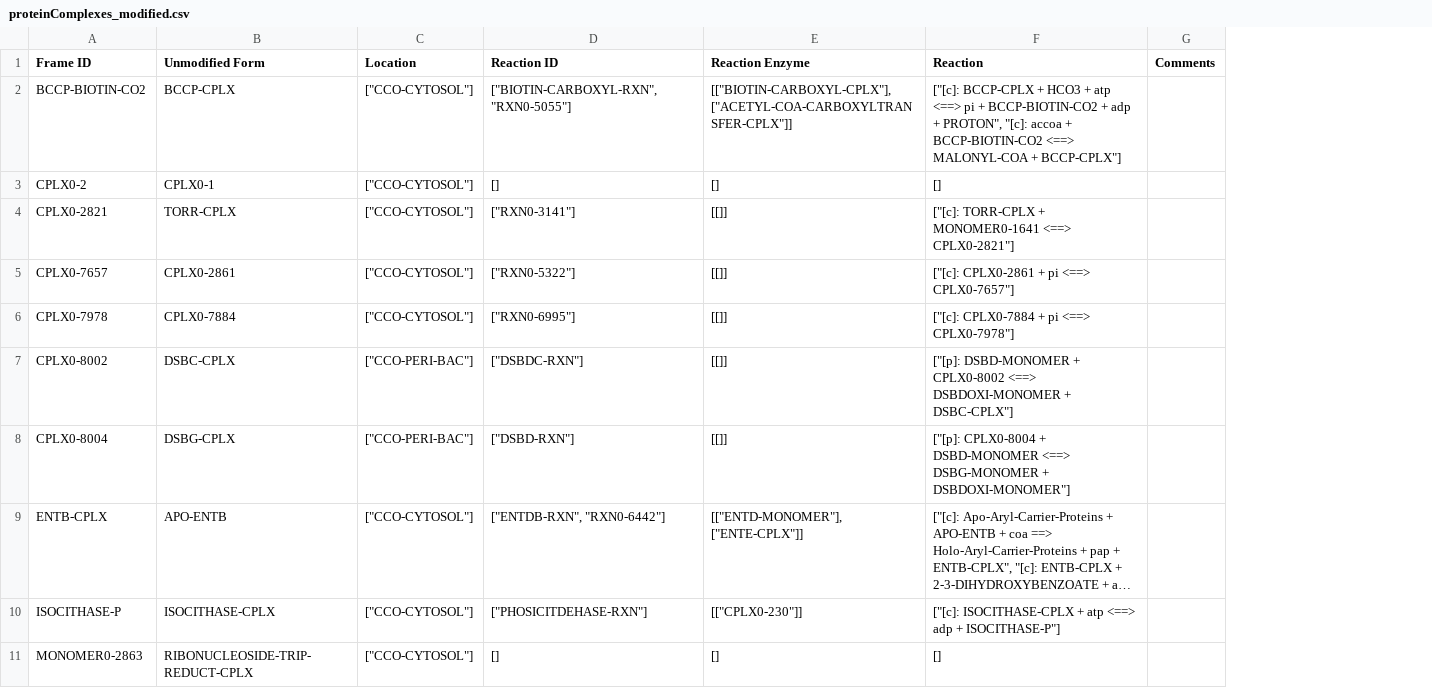
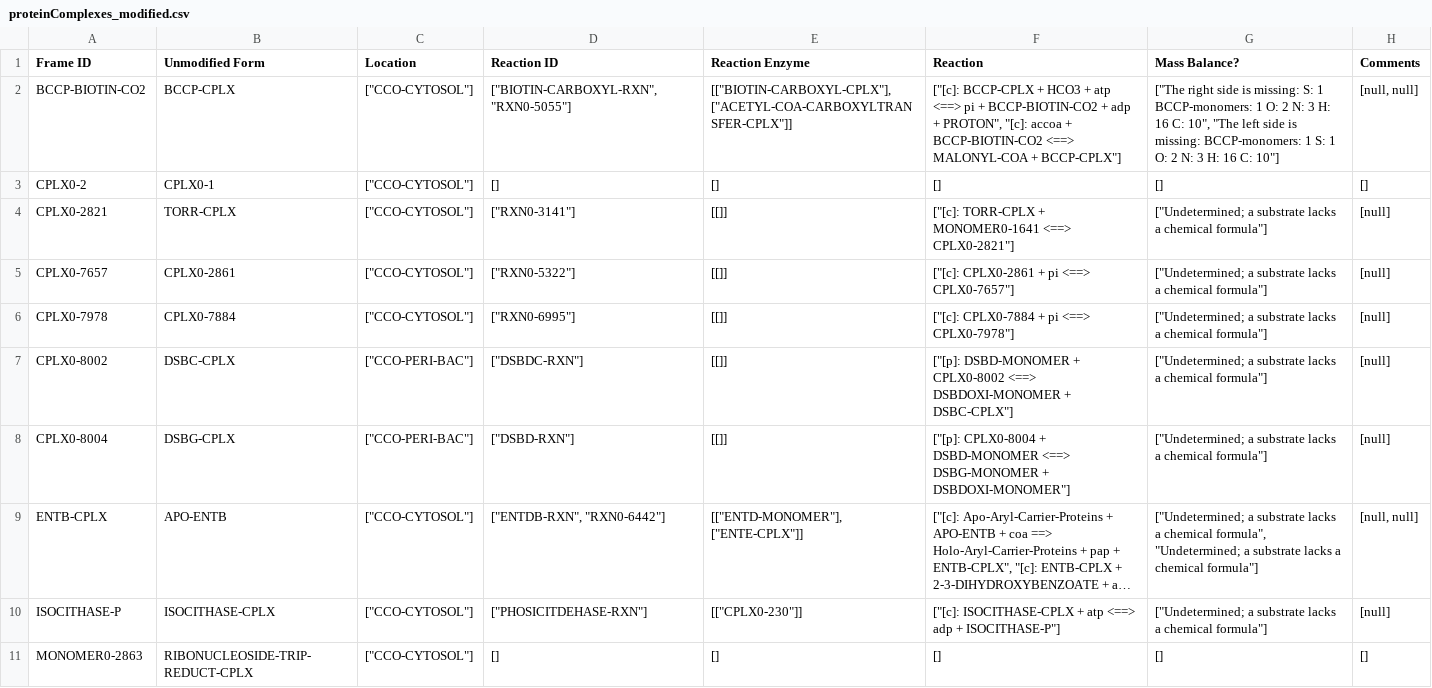
Before and after one commit to CovertLab/WholeCellEcoliRelease, a CSV file: data/parsed/proteinComplexes_modified.csv, drawn as a sheet; only a part is shown; long unchanged cells end in …; addresses are those after the commit; the diff covers the shown part only; the diff names each change by its address in the sheet, - before the commit and + after, or states it on an @@ line.

```diff
--- a/data/parsed/proteinComplexes_modified.csv
+++ b/data/parsed/proteinComplexes_modified.csv
+column G (Mass Balance?), rows 2-11: ["The right side is missing: S: 1 BCCP-monomers: 1 O: 2 N: 3 H: 16 C: 10", "The left side is missing: BCCP-monomers: 1 S: 1 O: 2 N: 3 H: 16 C: 10"] | [] | ["Undetermined; a substrate lacks a chemical formula"] | ["Undetermined; a substrate lacks a chemical formula"] | ["Undetermined; a substrate lacks a chemical formula"] | ["Undetermined; a substrate lacks a chemical formula"] | ["Undetermined; a substrate lacks a chemical formula"] | ["Undetermined; a substrate lacks a chemical formula", "Undetermined; a substrate lacks a chemical formula"] | ["Undetermined; a substrate lacks a chemical formula"] | []
-H2 (Comments): (empty)
+H2 (Comments): [null, null]
-H3 (Comments): (empty)
+H3 (Comments): []
-H4:H8 (Comments): (empty)
+H4:H8 (Comments): [null]
-H9 (Comments): (empty)
+H9 (Comments): [null, null]
-H10 (Comments): (empty)
+H10 (Comments): [null]
-H11 (Comments): (empty)
+H11 (Comments): []
```
Also changed, not shown: 9 edited cells elsewhere in this file, data/parsed/rna_modified.csv, 4 other files.
